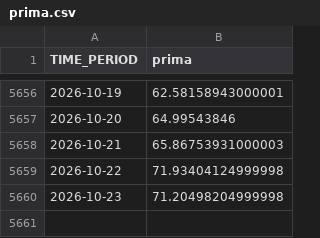
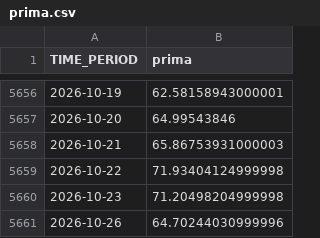
Before and after one commit to elespeculador-datos/ifg, a CSV file: datos/prima.csv, drawn as a sheet; only a part is shown, gaps mark what is left out.

```diff
--- a/datos/prima.csv
+++ b/datos/prima.csv
@@ -5660 +5660,2 @@ TIME_PERIOD,prima
 2026-10-23,71.20498204999998
+2026-10-26,64.70244030999996
```
Also changed, not shown: docs/componentes.csv, docs/ifg_serie.csv, 6 other files.
